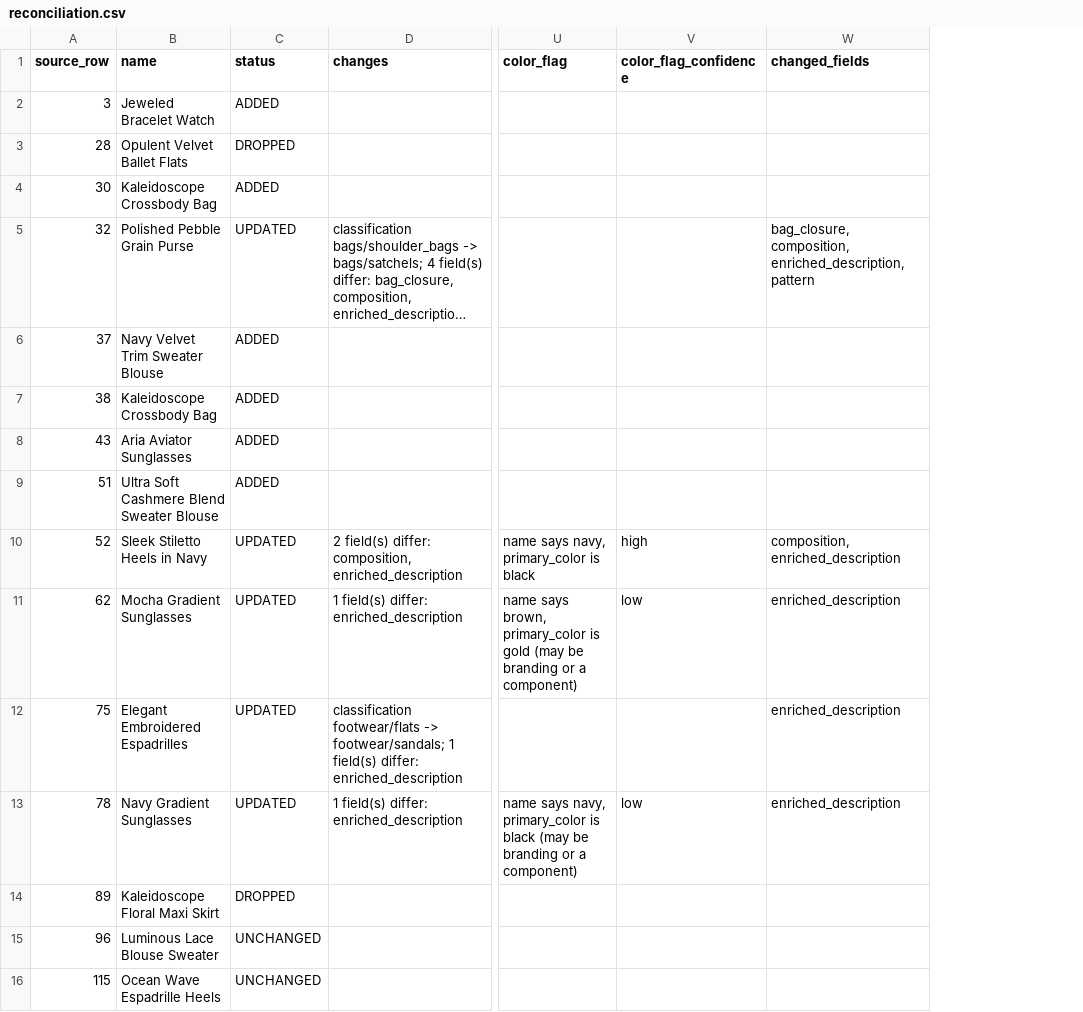
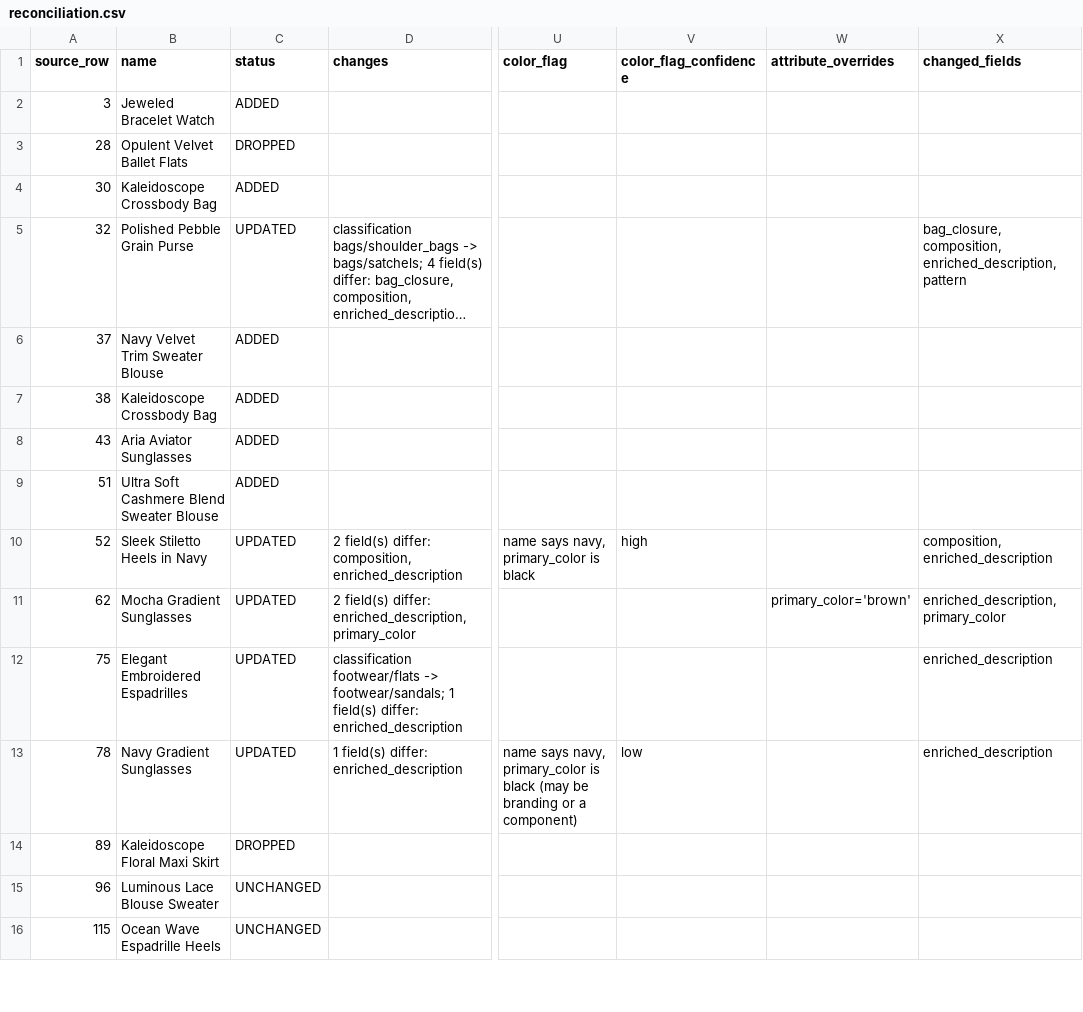
Before and after one commit to rkharwar-nv/Retail-Catalog-Enrichment, a CSV file: examples/fashion-catalog/reconciliation.csv, drawn as a sheet; only a part is shown, gaps mark what is left out; long unchanged cells end in …; addresses are those after the commit; the diff names each change by its address in the sheet, - before the commit and + after, or states it on an @@ line.

```diff
--- a/examples/fashion-catalog/reconciliation.csv
+++ b/examples/fashion-catalog/reconciliation.csv
+column W (attribute_overrides), row 11: primary_color='brown'
-D11 (changes): 1 field(s) differ: enriched_description
+D11 (changes): 2 field(s) differ: enriched_description, primary_color
-U11 (color_flag): name says brown, primary_color is gold (may be branding or a component)
+U11 (color_flag): (empty)
-V11 (color_flag_confidence): low
+V11 (color_flag_confidence): (empty)
-X11 (changed_fields): enriched_description
+X11 (changed_fields): enriched_description, primary_color
```
Also changed, not shown: 11 other files.
